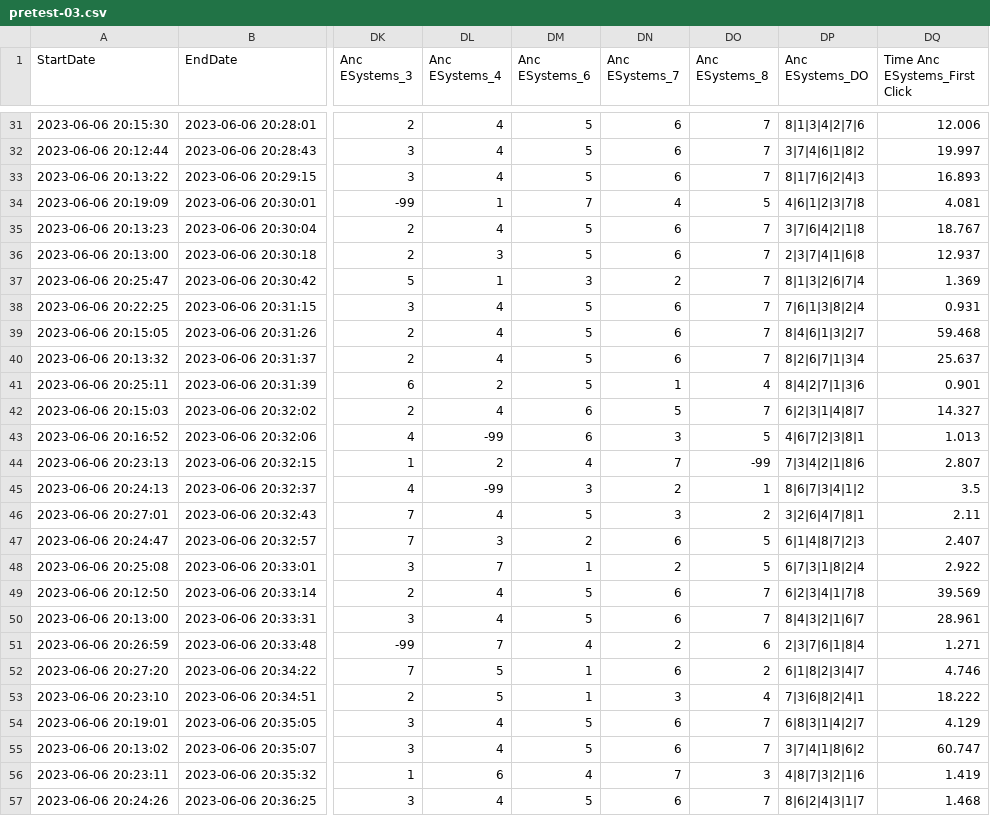
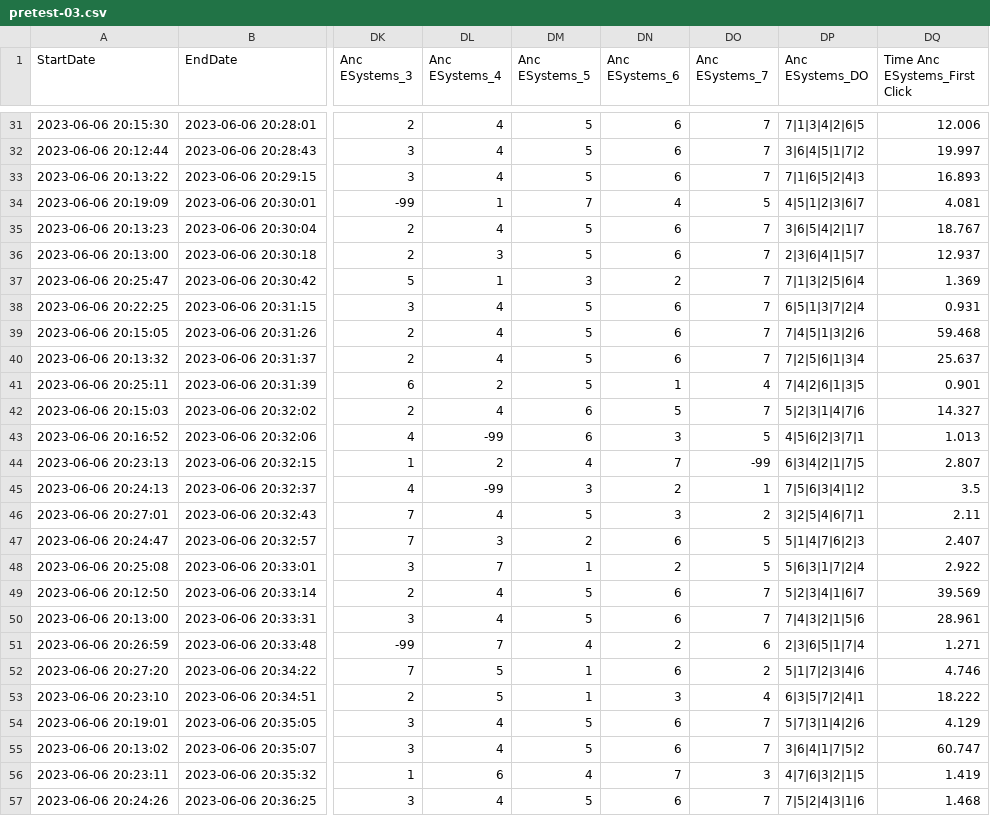
Before and after one commit to sysilviakim/ranking_error, a CSV file: data/raw/pretest-03.csv, drawn as a sheet; only a part is shown, gaps mark what is left out; the diff covers the shown part only; the diff names each change by its address in the sheet, - before the commit and + after, or states it on an @@ line.

Commit message:
anchor for esystems and identity need rework

```diff
--- a/data/raw/pretest-03.csv
+++ b/data/raw/pretest-03.csv
-DM1: Anc ESystems_6
+DM1: Anc ESystems_5
-DN1: Anc ESystems_7
+DN1: Anc ESystems_6
-DO1: Anc ESystems_8
+DO1: Anc ESystems_7
-DP31 (Anc ESystems_DO): 8|1|3|4|2|7|6
+DP31 (Anc ESystems_DO): 7|1|3|4|2|6|5
-DP32 (Anc ESystems_DO): 3|7|4|6|1|8|2
+DP32 (Anc ESystems_DO): 3|6|4|5|1|7|2
-DP33 (Anc ESystems_DO): 8|1|7|6|2|4|3
+DP33 (Anc ESystems_DO): 7|1|6|5|2|4|3
-DP34 (Anc ESystems_DO): 4|6|1|2|3|7|8
+DP34 (Anc ESystems_DO): 4|5|1|2|3|6|7
-DP35 (Anc ESystems_DO): 3|7|6|4|2|1|8
+DP35 (Anc ESystems_DO): 3|6|5|4|2|1|7
-DP36 (Anc ESystems_DO): 2|3|7|4|1|6|8
+DP36 (Anc ESystems_DO): 2|3|6|4|1|5|7
-DP37 (Anc ESystems_DO): 8|1|3|2|6|7|4
+DP37 (Anc ESystems_DO): 7|1|3|2|5|6|4
-DP38 (Anc ESystems_DO): 7|6|1|3|8|2|4
+DP38 (Anc ESystems_DO): 6|5|1|3|7|2|4
-DP39 (Anc ESystems_DO): 8|4|6|1|3|2|7
+DP39 (Anc ESystems_DO): 7|4|5|1|3|2|6
-DP40 (Anc ESystems_DO): 8|2|6|7|1|3|4
+DP40 (Anc ESystems_DO): 7|2|5|6|1|3|4
-DP41 (Anc ESystems_DO): 8|4|2|7|1|3|6
+DP41 (Anc ESystems_DO): 7|4|2|6|1|3|5
-DP42 (Anc ESystems_DO): 6|2|3|1|4|8|7
+DP42 (Anc ESystems_DO): 5|2|3|1|4|7|6
-DP43 (Anc ESystems_DO): 4|6|7|2|3|8|1
+DP43 (Anc ESystems_DO): 4|5|6|2|3|7|1
-DP44 (Anc ESystems_DO): 7|3|4|2|1|8|6
+DP44 (Anc ESystems_DO): 6|3|4|2|1|7|5
-DP45 (Anc ESystems_DO): 8|6|7|3|4|1|2
+DP45 (Anc ESystems_DO): 7|5|6|3|4|1|2
-DP46 (Anc ESystems_DO): 3|2|6|4|7|8|1
+DP46 (Anc ESystems_DO): 3|2|5|4|6|7|1
-DP47 (Anc ESystems_DO): 6|1|4|8|7|2|3
+DP47 (Anc ESystems_DO): 5|1|4|7|6|2|3
-DP48 (Anc ESystems_DO): 6|7|3|1|8|2|4
+DP48 (Anc ESystems_DO): 5|6|3|1|7|2|4
-DP49 (Anc ESystems_DO): 6|2|3|4|1|7|8
+DP49 (Anc ESystems_DO): 5|2|3|4|1|6|7
-DP50 (Anc ESystems_DO): 8|4|3|2|1|6|7
+DP50 (Anc ESystems_DO): 7|4|3|2|1|5|6
-DP51 (Anc ESystems_DO): 2|3|7|6|1|8|4
+DP51 (Anc ESystems_DO): 2|3|6|5|1|7|4
-DP52 (Anc ESystems_DO): 6|1|8|2|3|4|7
+DP52 (Anc ESystems_DO): 5|1|7|2|3|4|6
-DP53 (Anc ESystems_DO): 7|3|6|8|2|4|1
+DP53 (Anc ESystems_DO): 6|3|5|7|2|4|1
-DP54 (Anc ESystems_DO): 6|8|3|1|4|2|7
+DP54 (Anc ESystems_DO): 5|7|3|1|4|2|6
-DP55 (Anc ESystems_DO): 3|7|4|1|8|6|2
+DP55 (Anc ESystems_DO): 3|6|4|1|7|5|2
-DP56 (Anc ESystems_DO): 4|8|7|3|2|1|6
+DP56 (Anc ESystems_DO): 4|7|6|3|2|1|5
-DP57 (Anc ESystems_DO): 8|6|2|4|3|1|7
+DP57 (Anc ESystems_DO): 7|5|2|4|3|1|6
```
Also changed, not shown: 74 edited cells elsewhere in this file, 3 other files.
